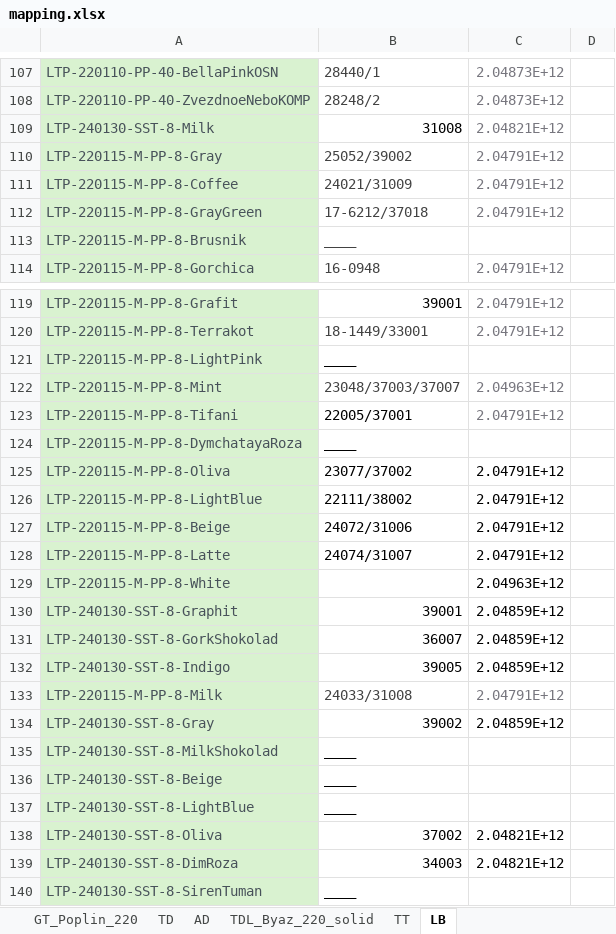
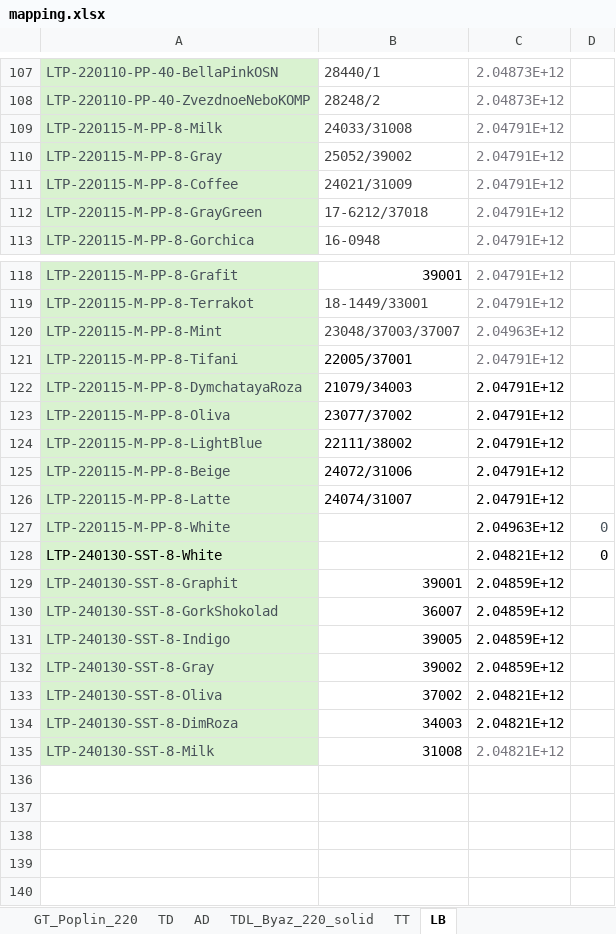
Before and after one commit to JUNKYASS/ivf-dashboard, an Excel workbook: backend/storage/mapping.xlsx, sheet LB, drawn as a sheet; only a part is shown, gaps mark what is left out; values as stored, in another font and other column widths than the file's, no borders; removed rows and columns are numbered as before the commit, all else as after; the diff names each change by its address in the sheet, - before the commit and + after, or states it on an @@ line.

```diff
--- a/backend/storage/mapping.xlsx (sheet LB)
+++ b/backend/storage/mapping.xlsx (sheet LB)
@@ row 133 moved to row 109: LTP-220115-M-PP-8-Milk @@
-row 113: LTP-220115-M-PP-8-Brusnik | ____
-row 121: LTP-220115-M-PP-8-LightPink | ____
-B122: ____
+B122: 21079/34003
-C122: (empty)
+C122: 2.04791E+12
-D127: (empty)
+D127: 0
+row 128: LTP-240130-SST-8-White |  | 2.04821E+12 | 0
-row 135: LTP-240130-SST-8-MilkShokolad | ____
-row 136: LTP-240130-SST-8-Beige | ____
-row 137: LTP-240130-SST-8-LightBlue | ____
-row 140: LTP-240130-SST-8-SirenTuman | ____
@@ row 109 moved to row 135: LTP-240130-SST-8-Milk @@
```
Also changed, not shown: sheet TD, sheet GT_Byaz_150_140, sheet AD, sheet GT_Byaz_220_120, sheet GT_Poplin_220, sheet GT_Byaz_150_120_Solid, 3 more sheets, 4 other files.
